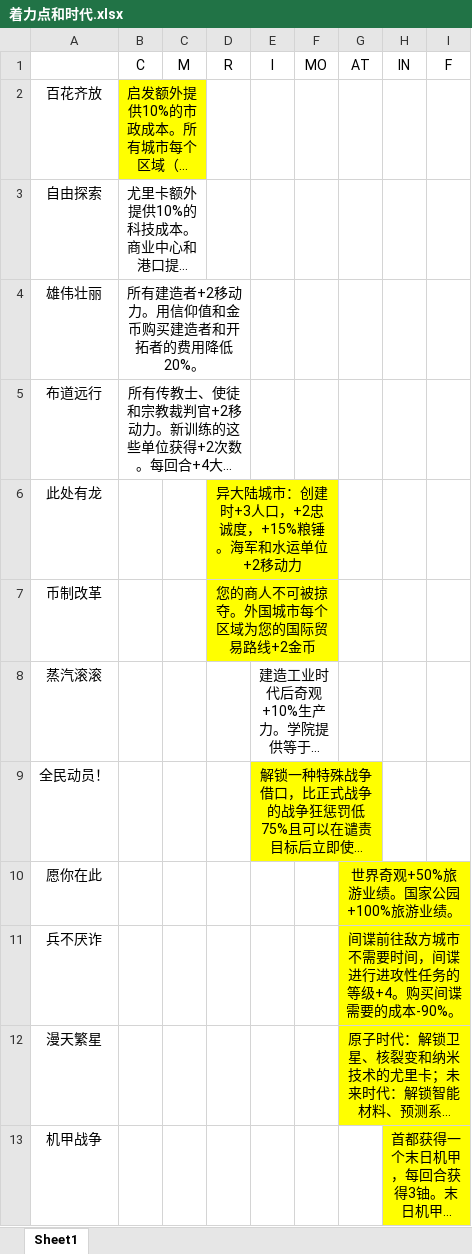
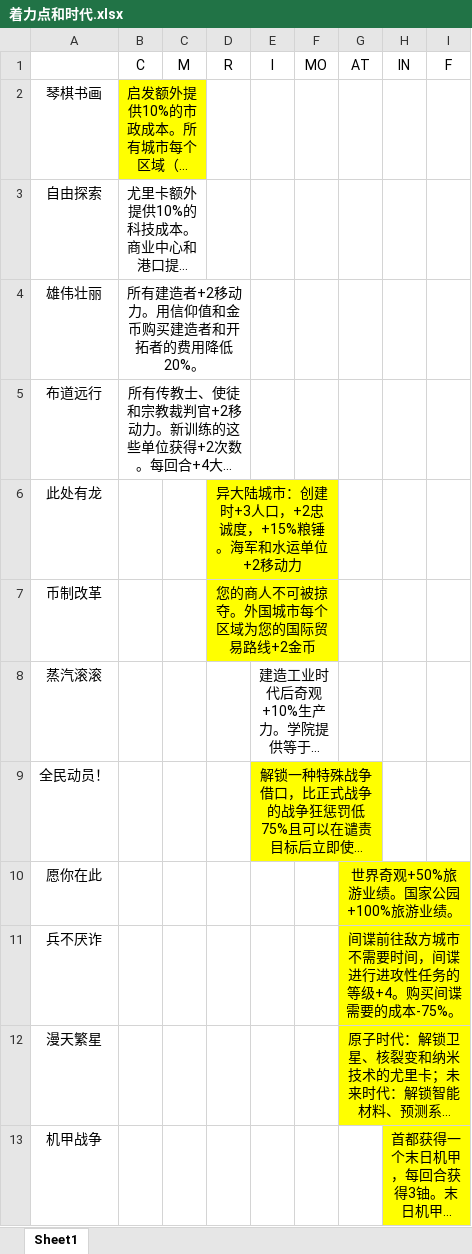
Before and after one commit to dwughjsd/Sistine_civ6mod, an Excel workbook: 文档/着力点和时代.xlsx, sheet Sheet1, drawn as a sheet; long unchanged cells end in …; values as stored, in another font and other column widths than the file's, no borders; the diff names each change by its address in the sheet, - before the commit and + after, or states it on an @@ line.

```diff
--- a/文档/着力点和时代.xlsx (sheet Sheet1)
+++ b/文档/着力点和时代.xlsx (sheet Sheet1)
-A2: 百花齐放
+A2: 琴棋书画
-G11 (AT): 间谍前往敌方城市不需要时间，间谍进行进攻性任务的等级+4。购买间谍需要的成本-90%。
+G11 (AT): 间谍前往敌方城市不需要时间，间谍进行进攻性任务的等级+4。购买间谍需要的成本-75%。
```
Also changed, not shown: 6 other files.
